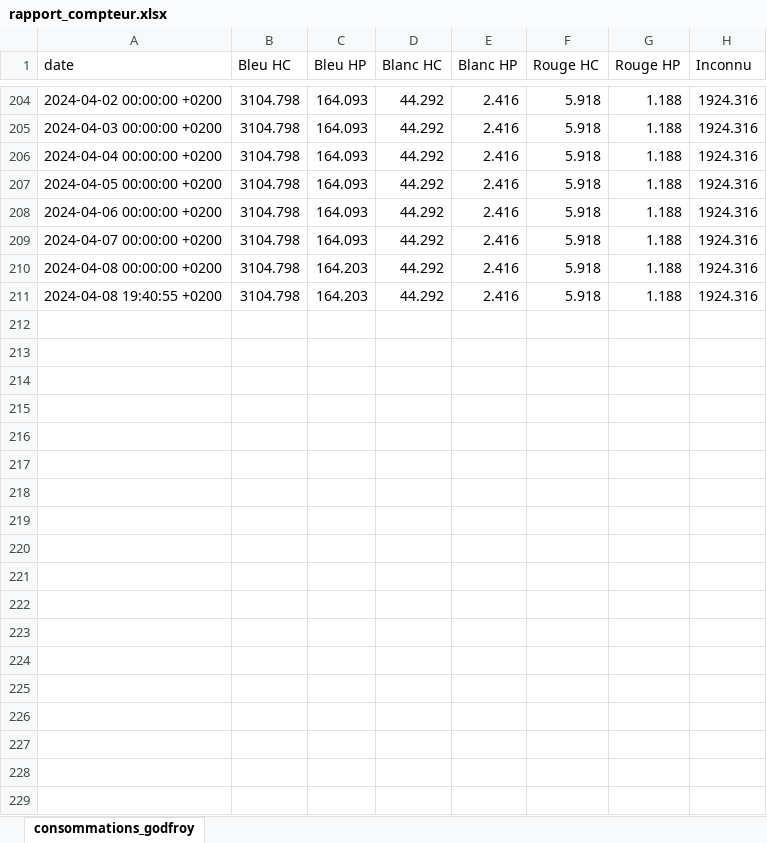
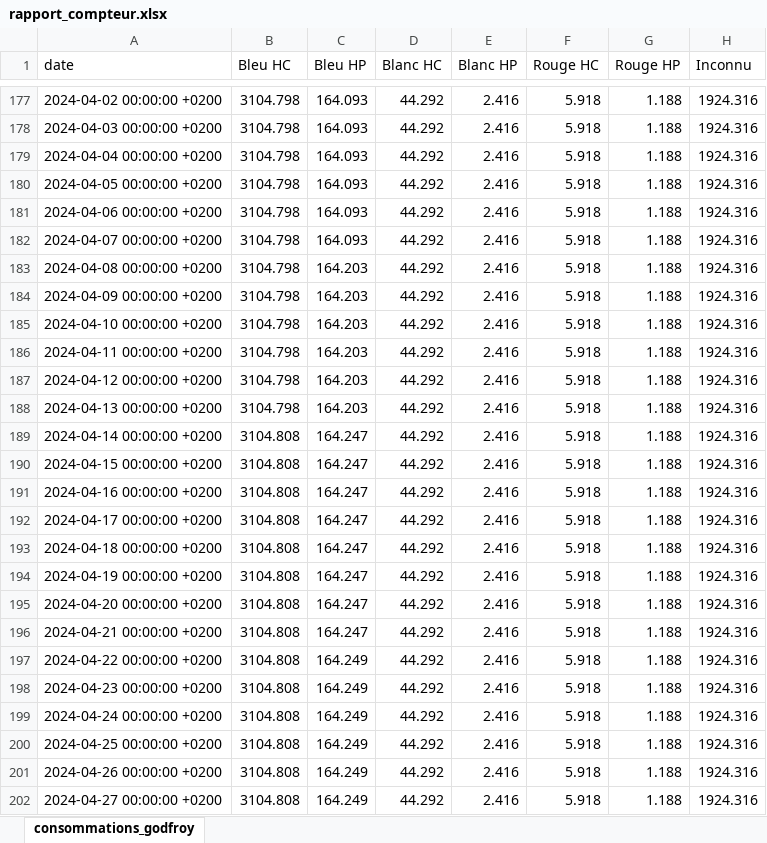
Before and after one commit to ConscritNeuneu/teleinfo, an Excel workbook: rapport_compteur.xlsx, sheet consommations_godfroy, drawn as a sheet; only a part is shown, gaps mark what is left out; values as stored, in another font and other column widths than the file's, no borders; addresses are those after the commit; the diff covers the shown part only; the diff names each change by its address in the sheet, - before the commit and + after, or states it on an @@ line.

Commit message:
Mise à jour des consommations

```diff
--- a/rapport_compteur.xlsx (sheet consommations_godfroy)
+++ b/rapport_compteur.xlsx (sheet consommations_godfroy)
-A184 (date): 2024-04-08 19:40:55 +0200
+A184 (date): 2024-04-09 00:00:00 +0200
+row 185: 2024-04-10 00:00:00 +0200 | 3104.798 | 164.203 | 44.292 | 2.416 | 5.918 | 1.188 | 1924.316
+row 186: 2024-04-11 00:00:00 +0200 | 3104.798 | 164.203 | 44.292 | 2.416 | 5.918 | 1.188 | 1924.316
+row 187: 2024-04-12 00:00:00 +0200 | 3104.798 | 164.203 | 44.292 | 2.416 | 5.918 | 1.188 | 1924.316
+row 188: 2024-04-13 00:00:00 +0200 | 3104.798 | 164.203 | 44.292 | 2.416 | 5.918 | 1.188 | 1924.316
+row 189: 2024-04-14 00:00:00 +0200 | 3104.808 | 164.247 | 44.292 | 2.416 | 5.918 | 1.188 | 1924.316
+row 190: 2024-04-15 00:00:00 +0200 | 3104.808 | 164.247 | 44.292 | 2.416 | 5.918 | 1.188 | 1924.316
+row 191: 2024-04-16 00:00:00 +0200 | 3104.808 | 164.247 | 44.292 | 2.416 | 5.918 | 1.188 | 1924.316
+row 192: 2024-04-17 00:00:00 +0200 | 3104.808 | 164.247 | 44.292 | 2.416 | 5.918 | 1.188 | 1924.316
+row 193: 2024-04-18 00:00:00 +0200 | 3104.808 | 164.247 | 44.292 | 2.416 | 5.918 | 1.188 | 1924.316
+row 194: 2024-04-19 00:00:00 +0200 | 3104.808 | 164.247 | 44.292 | 2.416 | 5.918 | 1.188 | 1924.316
+row 195: 2024-04-20 00:00:00 +0200 | 3104.808 | 164.247 | 44.292 | 2.416 | 5.918 | 1.188 | 1924.316
+row 196: 2024-04-21 00:00:00 +0200 | 3104.808 | 164.247 | 44.292 | 2.416 | 5.918 | 1.188 | 1924.316
+row 197: 2024-04-22 00:00:00 +0200 | 3104.808 | 164.249 | 44.292 | 2.416 | 5.918 | 1.188 | 1924.316
+row 198: 2024-04-23 00:00:00 +0200 | 3104.808 | 164.249 | 44.292 | 2.416 | 5.918 | 1.188 | 1924.316
+row 199: 2024-04-24 00:00:00 +0200 | 3104.808 | 164.249 | 44.292 | 2.416 | 5.918 | 1.188 | 1924.316
+row 200: 2024-04-25 00:00:00 +0200 | 3104.808 | 164.249 | 44.292 | 2.416 | 5.918 | 1.188 | 1924.316
+row 201: 2024-04-26 00:00:00 +0200 | 3104.808 | 164.249 | 44.292 | 2.416 | 5.918 | 1.188 | 1924.316
+row 202: 2024-04-27 00:00:00 +0200 | 3104.808 | 164.249 | 44.292 | 2.416 | 5.918 | 1.188 | 1924.316
```
Also changed, not shown: 10 added rows, 27 removed rows and 3 edited cells elsewhere in this sheet, 3 other files.
